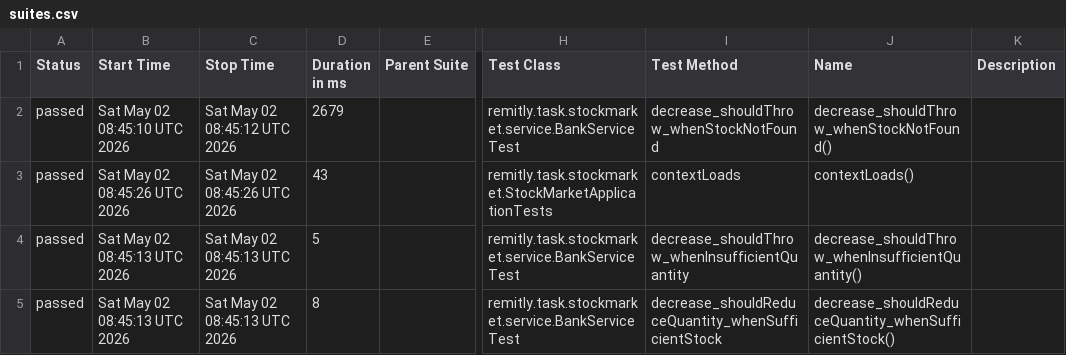
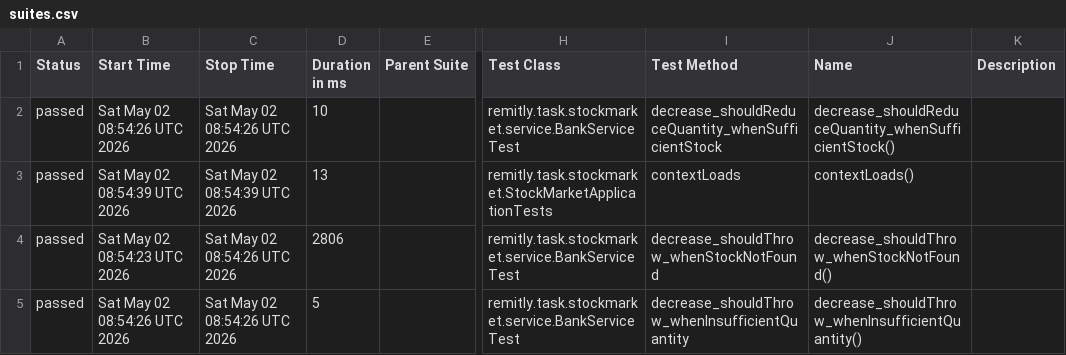
Before and after one commit to Mikosztyla/stock-market, a CSV file: allure-history/data/suites.csv, drawn as a sheet; only a part is shown, gaps mark what is left out; the diff names each change by its address in the sheet, - before the commit and + after, or states it on an @@ line.

```diff
--- a/allure-history/data/suites.csv
+++ b/allure-history/data/suites.csv
-B2 (Start Time): Sat May 02 08:45:10 UTC 2026
+B2 (Start Time): Sat May 02 08:54:26 UTC 2026
-C2 (Stop Time): Sat May 02 08:45:12 UTC 2026
+C2 (Stop Time): Sat May 02 08:54:26 UTC 2026
-D2 (Duration in ms): 2679
+D2 (Duration in ms): 10
-I2 (Test Method): decrease_shouldThrow_whenStockNotFound
+I2 (Test Method): decrease_shouldReduceQuantity_whenSufficientStock
-J2 (Name): decrease_shouldThrow_whenStockNotFound()
+J2 (Name): decrease_shouldReduceQuantity_whenSufficientStock()
-B3 (Start Time): Sat May 02 08:45:26 UTC 2026
+B3 (Start Time): Sat May 02 08:54:39 UTC 2026
-C3 (Stop Time): Sat May 02 08:45:26 UTC 2026
+C3 (Stop Time): Sat May 02 08:54:39 UTC 2026
-D3 (Duration in ms): 43
+D3 (Duration in ms): 13
-B4 (Start Time): Sat May 02 08:45:13 UTC 2026
+B4 (Start Time): Sat May 02 08:54:23 UTC 2026
-C4:C5 (Stop Time): Sat May 02 08:45:13 UTC 2026
+C4:C5 (Stop Time): Sat May 02 08:54:26 UTC 2026
-D4 (Duration in ms): 5
+D4 (Duration in ms): 2806
-I4 (Test Method): decrease_shouldThrow_whenInsufficientQuantity
+I4 (Test Method): decrease_shouldThrow_whenStockNotFound
-J4 (Name): decrease_shouldThrow_whenInsufficientQuantity()
+J4 (Name): decrease_shouldThrow_whenStockNotFound()
-B5 (Start Time): Sat May 02 08:45:13 UTC 2026
+B5 (Start Time): Sat May 02 08:54:26 UTC 2026
-D5 (Duration in ms): 8
+D5 (Duration in ms): 5
-I5 (Test Method): decrease_shouldReduceQuantity_whenSufficientStock
+I5 (Test Method): decrease_shouldThrow_whenInsufficientQuantity
-J5 (Name): decrease_shouldReduceQuantity_whenSufficientStock()
+J5 (Name): decrease_shouldThrow_whenInsufficientQuantity()
```
Also changed, not shown: 28 other files.
